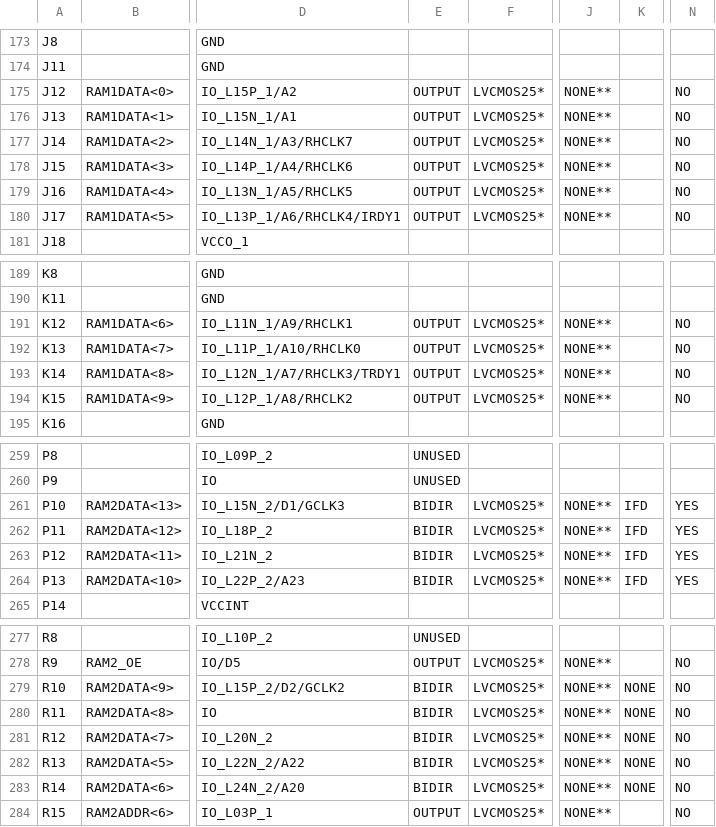
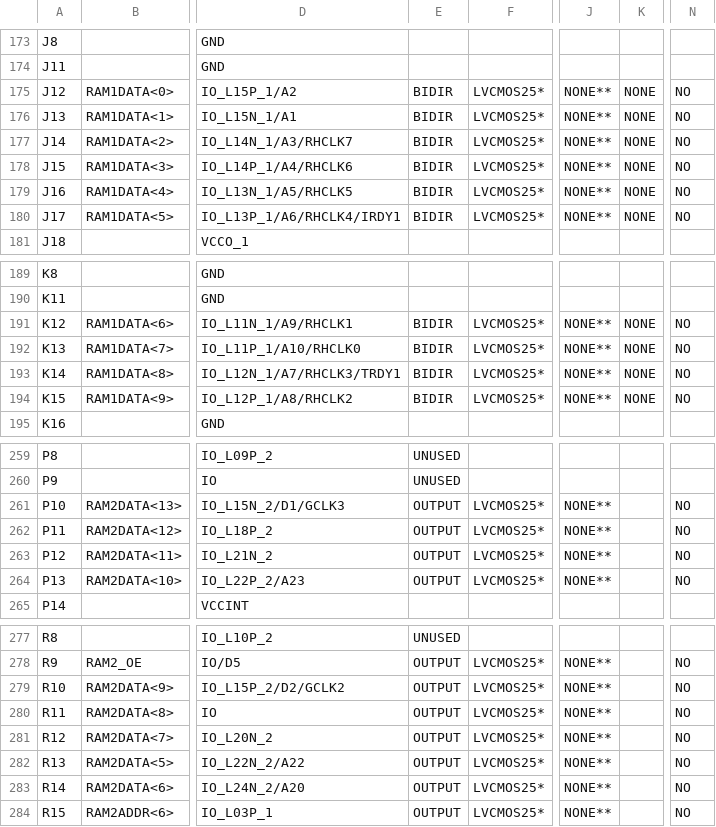
Before and after one commit to Somefive/THINPAD, a CSV file: Main_pad.csv, drawn as a sheet; only a part is shown, gaps mark what is left out; the diff covers the shown part only; the diff names each change by its address in the sheet, - before the commit and + after, or states it on an @@ line.

```diff
--- a/Main_pad.csv
+++ b/Main_pad.csv
-E175:E180: OUTPUT
+E175:E180: BIDIR
-K175:K180: (empty)
+K175:K180: NONE
-E191:E194: OUTPUT
+E191:E194: BIDIR
-K191:K194: (empty)
+K191:K194: NONE
-E261:E264: BIDIR
+E261:E264: OUTPUT
-K261:K264: IFD
+K261:K264: (empty)
-N261:N264: YES
+N261:N264: NO
-E279:E283: BIDIR
+E279:E283: OUTPUT
-K279:K283: NONE
+K279:K283: (empty)
```
Also changed, not shown: 39 edited cells elsewhere in this file, 56 other files.
